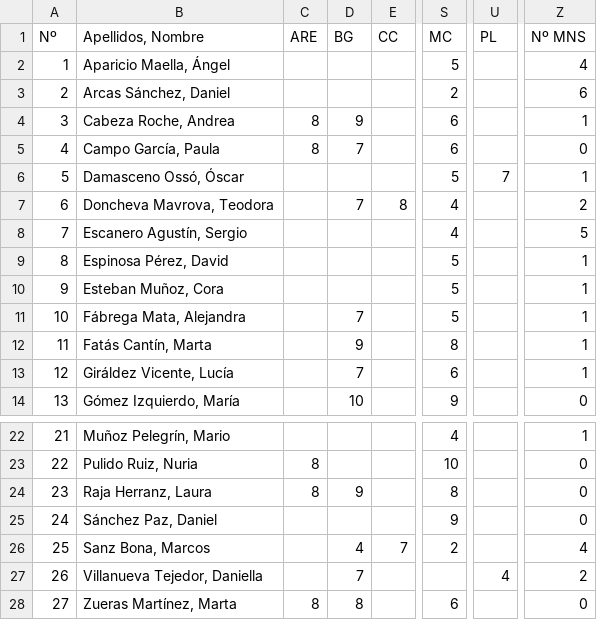
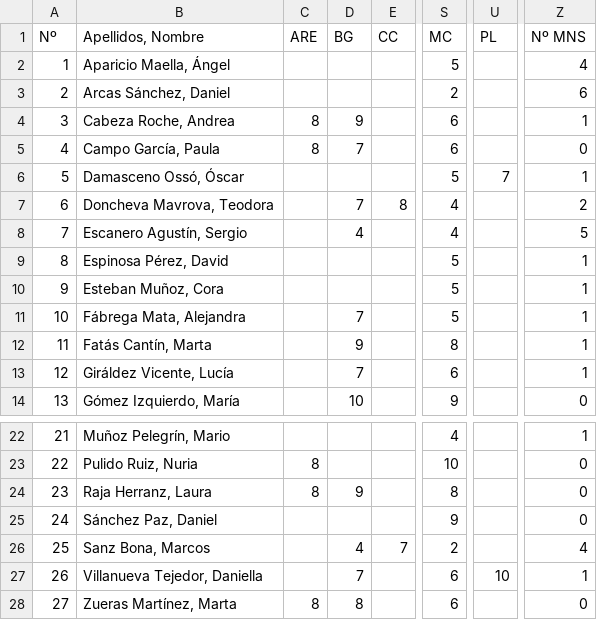
Before and after one commit to crdguez/mat4ac, a CSV file: notebooks/importado1.csv, drawn as a sheet; only a part is shown, gaps mark what is left out; the diff names each change by its address in the sheet, - before the commit and + after, or states it on an @@ line.

```diff
--- a/notebooks/importado1.csv
+++ b/notebooks/importado1.csv
-D8 (BG): (empty)
+D8 (BG): 4
-S27 (MC): (empty)
+S27 (MC): 6
-U27 (PL): 4
+U27 (PL): 10
-Z27 (Nº MNS): 2
+Z27 (Nº MNS): 1
```
Also changed, not shown: notebooks/alumnos_observaciones.csv, notebooks/ev1.csv, 15 other files.
